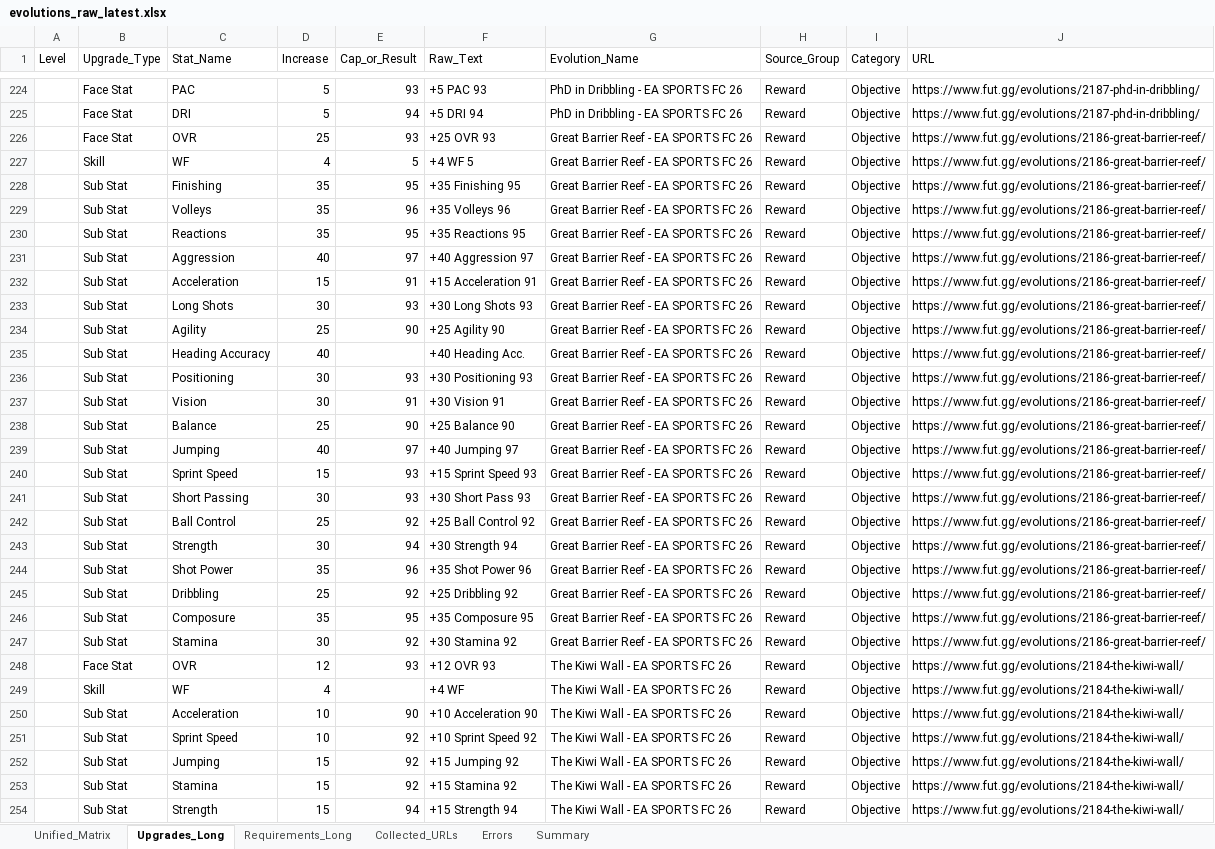
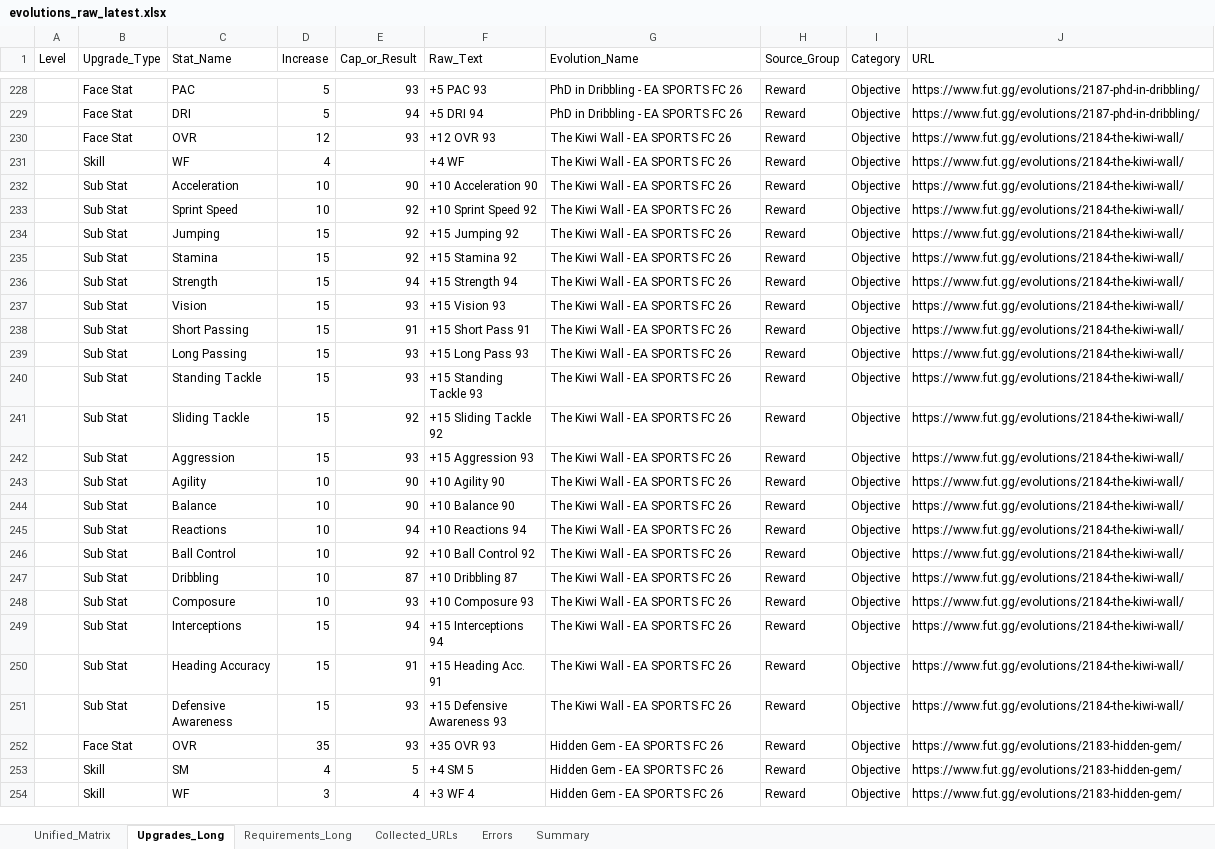
Before and after one commit to lemora87/futgg-objective-crawler, an Excel workbook: latest/evolutions_raw_latest.xlsx, sheet Upgrades_Long, drawn as a sheet; only a part is shown, gaps mark what is left out; the shorter side is filled out with more unchanged rows; values as stored, in another font and other column widths than the file's, no borders; removed rows and columns are numbered as before the commit, all else as after; the diff covers the shown part only; the diff names each change by its address in the sheet, - before the commit and + after, or states it on an @@ line.

```diff
--- a/latest/evolutions_raw_latest.xlsx (sheet Upgrades_Long)
+++ b/latest/evolutions_raw_latest.xlsx (sheet Upgrades_Long)
-row 226:  | Face Stat | OVR | 25 | 93 | +25 OVR 93 | Great Barrier Reef - EA SPORTS FC 26 | Reward | Objective | https://www.fut.gg/evolutions/2186-great-barrier-reef/
-row 227:  | Skill | WF | 4 | 5 | +4 WF 5 | Great Barrier Reef - EA SPORTS FC 26 | Reward | Objective | https://www.fut.gg/evolutions/2186-great-barrier-reef/
-row 228:  | Sub Stat | Finishing | 35 | 95 | +35 Finishing 95 | Great Barrier Reef - EA SPORTS FC 26 | Reward | Objective | https://www.fut.gg/evolutions/2186-great-barrier-reef/
-row 229:  | Sub Stat | Volleys | 35 | 96 | +35 Volleys 96 | Great Barrier Reef - EA SPORTS FC 26 | Reward | Objective | https://www.fut.gg/evolutions/2186-great-barrier-reef/
-row 230:  | Sub Stat | Reactions | 35 | 95 | +35 Reactions 95 | Great Barrier Reef - EA SPORTS FC 26 | Reward | Objective | https://www.fut.gg/evolutions/2186-great-barrier-reef/
-row 231:  | Sub Stat | Aggression | 40 | 97 | +40 Aggression 97 | Great Barrier Reef - EA SPORTS FC 26 | Reward | Objective | https://www.fut.gg/evolutions/2186-great-barrier-reef/
-row 232:  | Sub Stat | Acceleration | 15 | 91 | +15 Acceleration 91 | Great Barrier Reef - EA SPORTS FC 26 | Reward | Objective | https://www.fut.gg/evolutions/2186-great-barrier-reef/
-row 233:  | Sub Stat | Long Shots | 30 | 93 | +30 Long Shots 93 | Great Barrier Reef - EA SPORTS FC 26 | Reward | Objective | https://www.fut.gg/evolutions/2186-great-barrier-reef/
-row 234:  | Sub Stat | Agility | 25 | 90 | +25 Agility 90 | Great Barrier Reef - EA SPORTS FC 26 | Reward | Objective | https://www.fut.gg/evolutions/2186-great-barrier-reef/
-row 235:  | Sub Stat | Heading Accuracy | 40 |  | +40 Heading Acc. | Great Barrier Reef - EA SPORTS FC 26 | Reward | Objective | https://www.fut.gg/evolutions/2186-great-barrier-reef/
-row 236:  | Sub Stat | Positioning | 30 | 93 | +30 Positioning 93 | Great Barrier Reef - EA SPORTS FC 26 | Reward | Objective | https://www.fut.gg/evolutions/2186-great-barrier-reef/
-row 237:  | Sub Stat | Vision | 30 | 91 | +30 Vision 91 | Great Barrier Reef - EA SPORTS FC 26 | Reward | Objective | https://www.fut.gg/evolutions/2186-great-barrier-reef/
-row 238:  | Sub Stat | Balance | 25 | 90 | +25 Balance 90 | Great Barrier Reef - EA SPORTS FC 26 | Reward | Objective | https://www.fut.gg/evolutions/2186-great-barrier-reef/
-row 239:  | Sub Stat | Jumping | 40 | 97 | +40 Jumping 97 | Great Barrier Reef - EA SPORTS FC 26 | Reward | Objective | https://www.fut.gg/evolutions/2186-great-barrier-reef/
-row 240:  | Sub Stat | Sprint Speed | 15 | 93 | +15 Sprint Speed 93 | Great Barrier Reef - EA SPORTS FC 26 | Reward | Objective | https://www.fut.gg/evolutions/2186-great-barrier-reef/
-row 241:  | Sub Stat | Short Passing | 30 | 93 | +30 Short Pass 93 | Great Barrier Reef - EA SPORTS FC 26 | Reward | Objective | https://www.fut.gg/evolutions/2186-great-barrier-reef/
-row 242:  | Sub Stat | Ball Control | 25 | 92 | +25 Ball Control 92 | Great Barrier Reef - EA SPORTS FC 26 | Reward | Objective | https://www.fut.gg/evolutions/2186-great-barrier-reef/
-row 243:  | Sub Stat | Strength | 30 | 94 | +30 Strength 94 | Great Barrier Reef - EA SPORTS FC 26 | Reward | Objective | https://www.fut.gg/evolutions/2186-great-barrier-reef/
-row 244:  | Sub Stat | Shot Power | 35 | 96 | +35 Shot Power 96 | Great Barrier Reef - EA SPORTS FC 26 | Reward | Objective | https://www.fut.gg/evolutions/2186-great-barrier-reef/
-row 245:  | Sub Stat | Dribbling | 25 | 92 | +25 Dribbling 92 | Great Barrier Reef - EA SPORTS FC 26 | Reward | Objective | https://www.fut.gg/evolutions/2186-great-barrier-reef/
-row 246:  | Sub Stat | Composure | 35 | 95 | +35 Composure 95 | Great Barrier Reef - EA SPORTS FC 26 | Reward | Objective | https://www.fut.gg/evolutions/2186-great-barrier-reef/
-row 247:  | Sub Stat | Stamina | 30 | 92 | +30 Stamina 92 | Great Barrier Reef - EA SPORTS FC 26 | Reward | Objective | https://www.fut.gg/evolutions/2186-great-barrier-reef/
```
Also changed, not shown: 8 added rows and 4 removed rows elsewhere in this sheet, sheet Unified_Matrix, sheet Requirements_Long, sheet Collected_URLs, sheet Summary, latest/evolutions_analysis_latest.xlsx.
